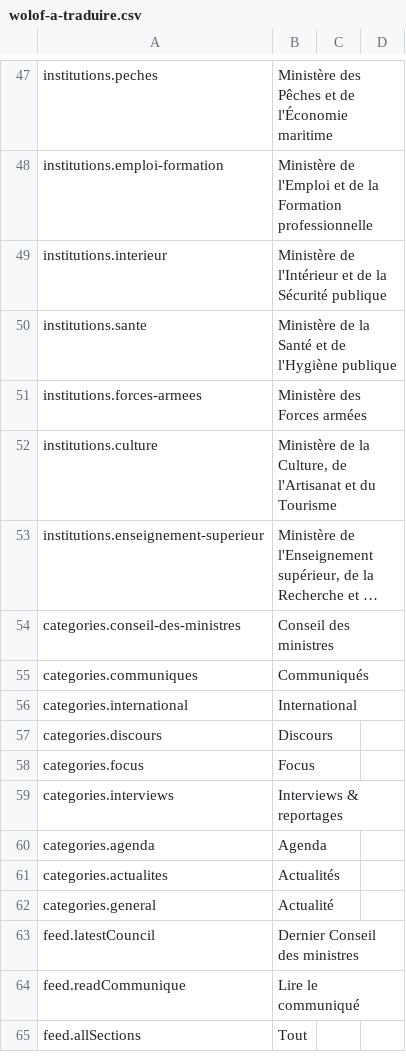
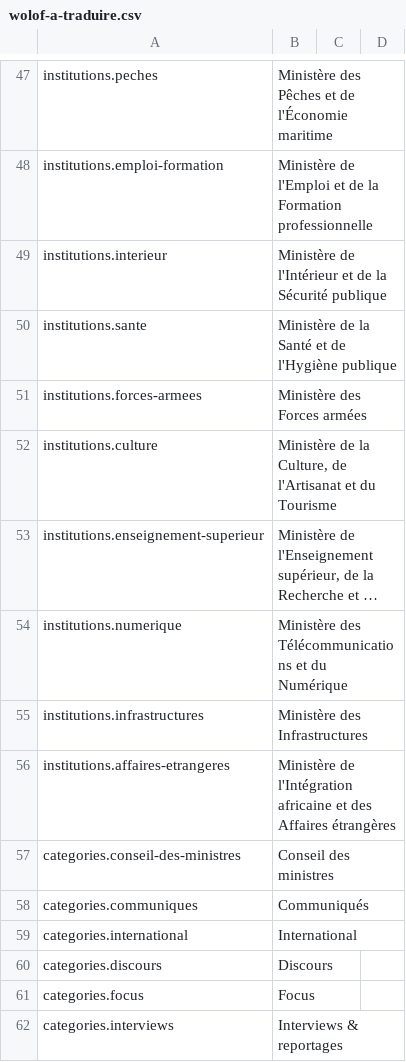
Before and after one commit to Seydina-s/bic-gouv-sn, a CSV file: docs/traduction/wolof-a-traduire.csv, drawn as a sheet; only a part is shown, gaps mark what is left out; the shorter side is filled out with more unchanged rows; long unchanged cells end in …; the diff names each change by its address in the sheet, - before the commit and + after, or states it on an @@ line.

Commit message:
docs(i18n): regenerate the Wolof list with the new ministries

```diff
--- a/docs/traduction/wolof-a-traduire.csv
+++ b/docs/traduction/wolof-a-traduire.csv
+row 54: institutions.numerique | Ministère des Télécommunications et du Numérique
+row 55: institutions.infrastructures | Ministère des Infrastructures
+row 56: institutions.affaires-etrangeres | Ministère de l'Intégration africaine et des Affaires étrangères
```
